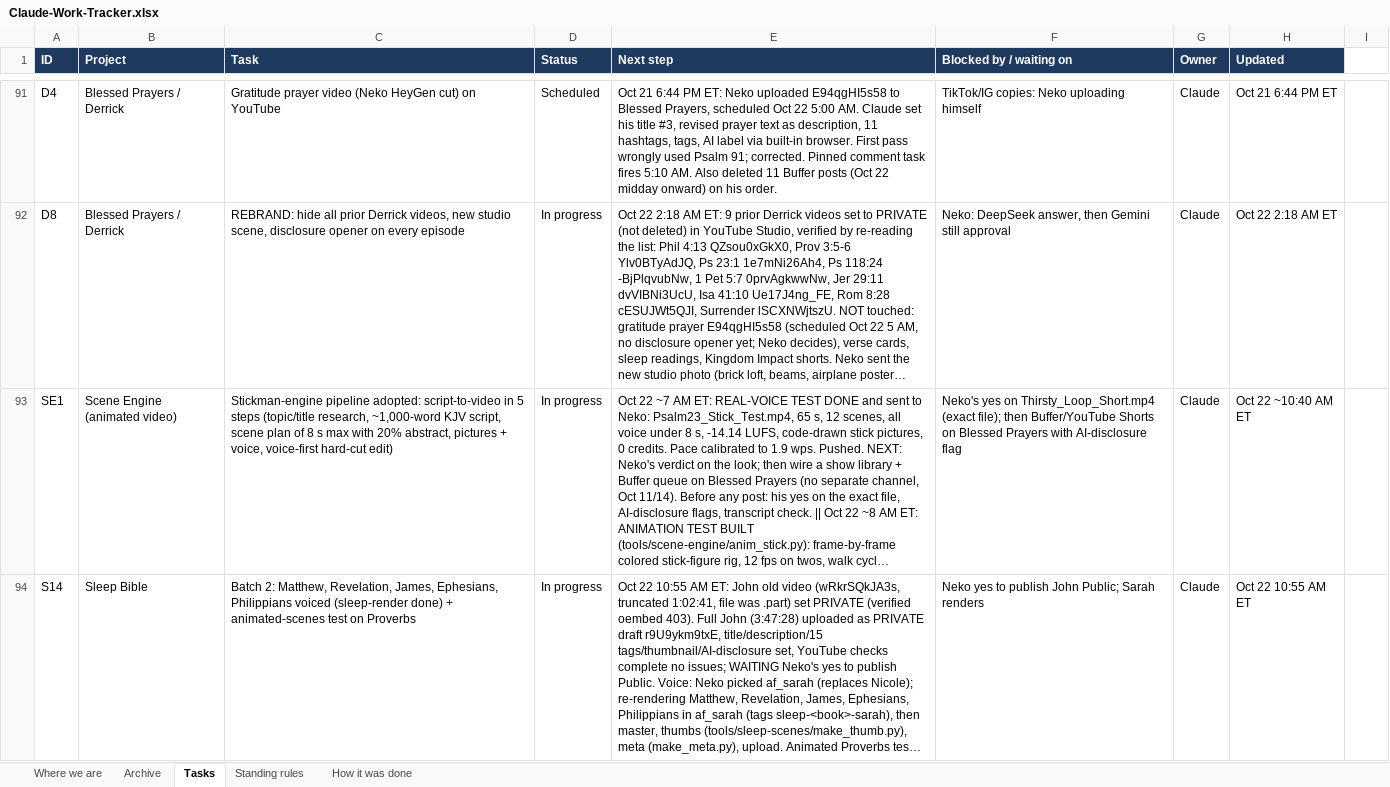
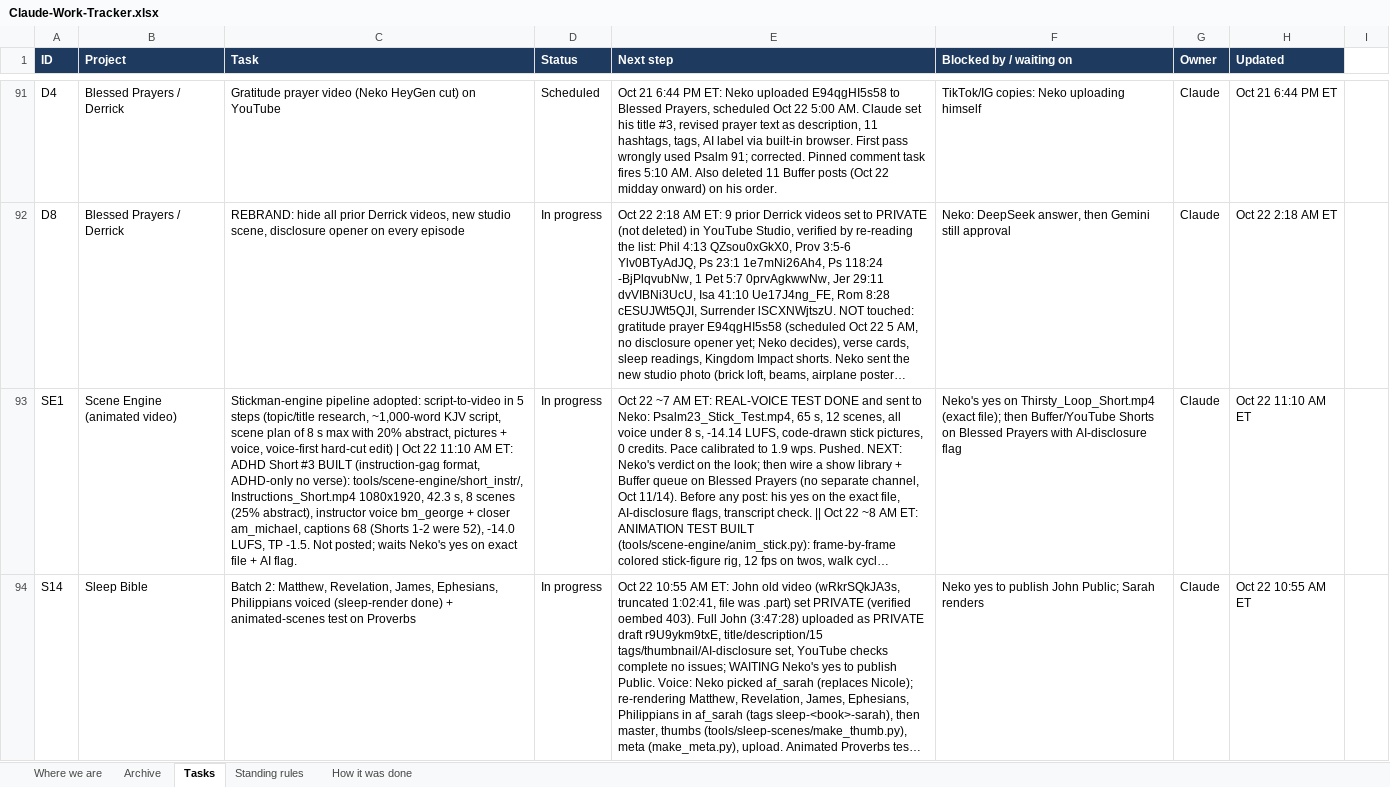
Before and after one commit to nekohusser-beep/morning-word-videos., an Excel workbook: overnight/Claude-Work-Tracker.xlsx, sheet Tasks, drawn as a sheet; only a part is shown, gaps mark what is left out; long unchanged cells end in …; values as stored, in another font and other column widths than the file's, no borders; conditional formats not drawn; the diff names each change by its address in the sheet, - before the commit and + after, or states it on an @@ line.

```diff
--- a/overnight/Claude-Work-Tracker.xlsx (sheet Tasks)
+++ b/overnight/Claude-Work-Tracker.xlsx (sheet Tasks)
-C93 (Task): …hard-cut edit)
+C93 (Task): …hard-cut edit) | Oct 22 11:10 AM ET: ADHD Short #3 BUILT (instruction-gag format, ADHD-only no verse): tools/scene-engine/short_instr/, Instructions_Short.mp4 1080x1920, 42.3 s, 8 scenes (25% abstract), instructor voice bm_george + closer am_michael, captions 68 (Shorts 1-2 were 52), -14.0 LUFS, TP -1.5. Not posted; waits Neko's yes on exact file + AI flag.
-H93 (Updated): Oct 22 ~10:40 AM ET
+H93 (Updated): Oct 22 11:10 AM ET
```
Also changed, not shown: 11 other files.
